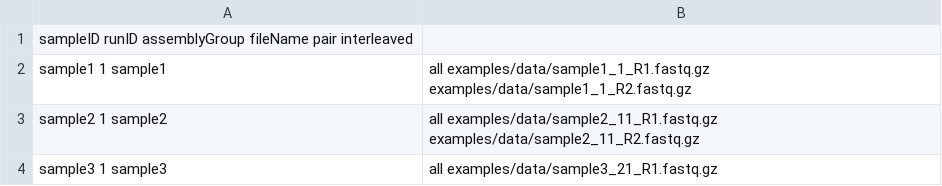
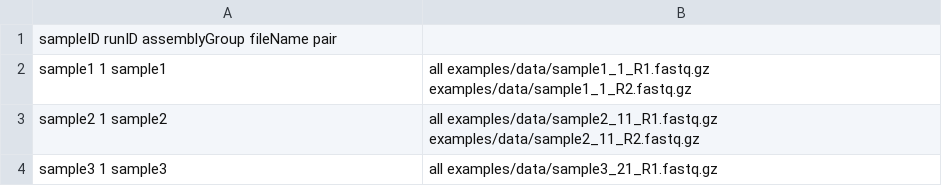
Before and after one commit to NBISweden/nbis-meta, a TSV file: config/samples.tsv, drawn as a sheet.

Commit message:
Drop interleaved column

```diff
--- a/config/samples.tsv
+++ b/config/samples.tsv
@@ -1,2 +1,2 @@
-sampleID	runID	assemblyGroup	fileName	pair	interleaved
+sampleID	runID	assemblyGroup	fileName	pair
 sample1	1	sample1,all	examples/data/sample1_1_R1.fastq.gz	examples/data/sample1_1_R2.fastq.gz
```
